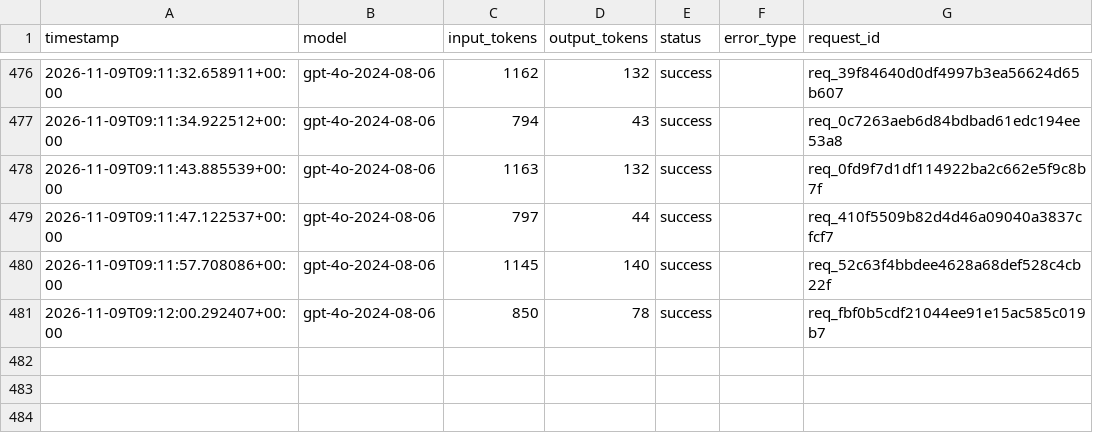
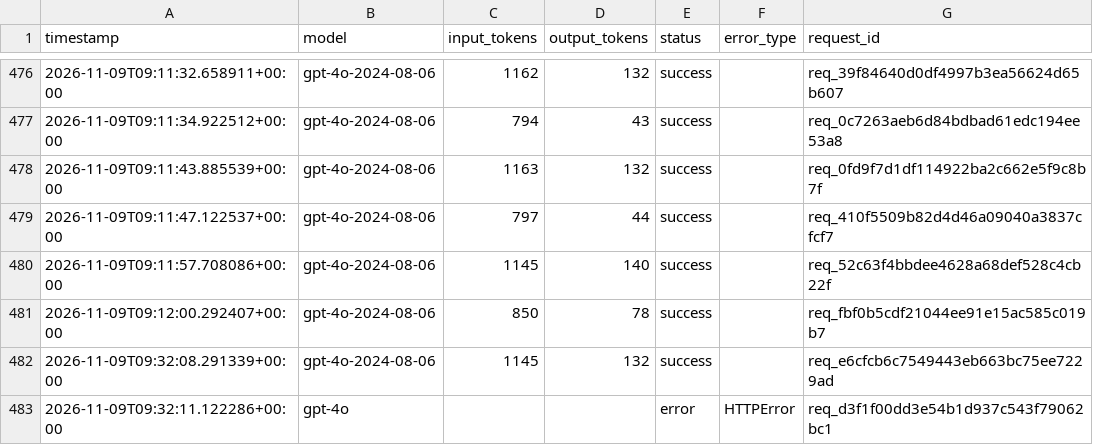
Before and after one commit to yyht6300a/AI6103-Project-FoG, a CSV file: logs/llm_usage.csv, drawn as a sheet; only a part is shown, gaps mark what is left out.

```diff
--- a/logs/llm_usage.csv
+++ b/logs/llm_usage.csv
@@ -481 +481,3 @@ timestamp,model,input_tokens,output_tokens,status,error_type,request_id
 2026-11-09T09:12:00.292407+00:00,gpt-4o-2024-08-06,850,78,success,,req_fbf0b5cdf21044ee91e15ac585c019b7
+2026-11-09T09:32:08.291339+00:00,gpt-4o-2024-08-06,1145,132,success,,req_e6cfcb6c7549443eb663bc75ee7229ad
+2026-11-09T09:32:11.122286+00:00,gpt-4o,,,error,HTTPError,req_d3f1f00dd3e54b1d937c543f79062bc1
```
Also changed, not shown: 7 other files.
